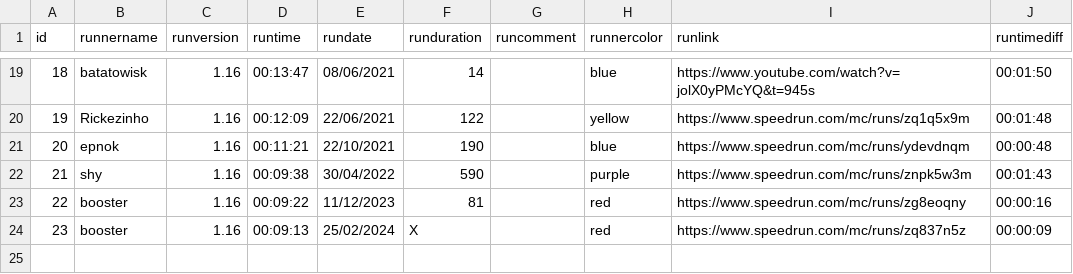
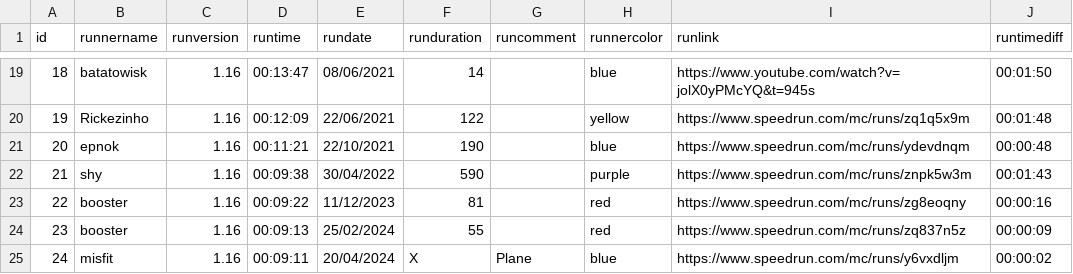
Before and after one commit to MCSR-Brasil/MCSR-hub, a CSV file: historia/Scripts/mcsr.csv, drawn as a sheet; only a part is shown, gaps mark what is left out.

```diff
--- a/historia/Scripts/mcsr.csv
+++ b/historia/Scripts/mcsr.csv
@@ -23,2 +23,3 @@
 22;"booster";"1.16";"00:09:22";"11/12/2023";81;"";"red";"https://www.speedrun.com/mc/runs/zg8eoqny";"00:00:16"
-23;"booster";"1.16";"00:09:13";"25/02/2024";X;"";"red";"https://www.speedrun.com/mc/runs/zq837n5z";"00:00:09"
+23;"booster";"1.16";"00:09:13";"25/02/2024";55;"";"red";"https://www.speedrun.com/mc/runs/zq837n5z";"00:00:09"
+24;"misfit";"1.16";"00:09:11";"20/04/2024";X;"Plane";"blue";"https://www.speedrun.com/mc/runs/y6vxdljm";"00:00:02"
```
Also changed, not shown: StateRanking/Scripts/tabela.csv.
